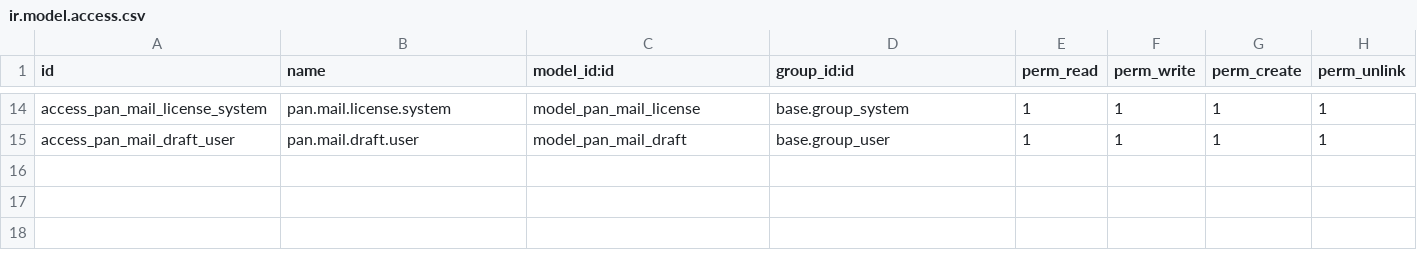
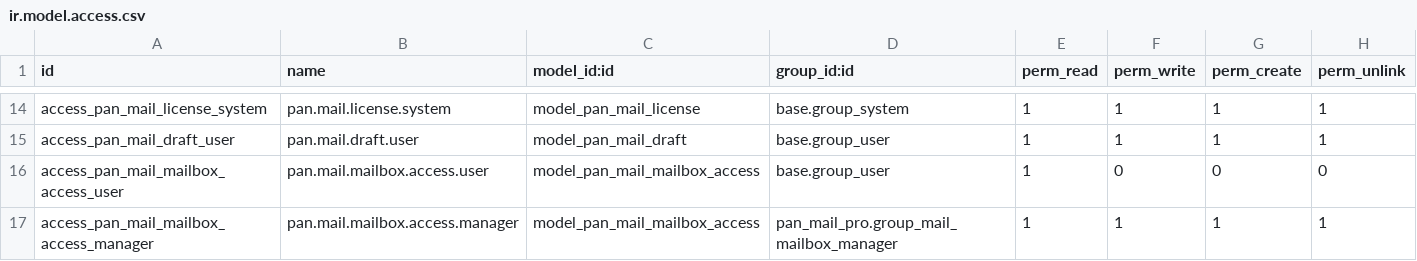
Before and after one commit to pantalytics/pan_mail_pro, a CSV file: security/ir.model.access.csv, drawn as a sheet; only a part is shown, gaps mark what is left out.

Commit message:
A Microsoft 365, Google and IMAP setup the module can verify (#296)
Identity kept at consent, an access table per (mailbox, sign-in) written by the check and by every send, health / checklist / alert reading it. Written off the Emovr failure of 2026-10-05. Closes #266, #271.

```diff
--- a/security/ir.model.access.csv
+++ b/security/ir.model.access.csv
@@ -15 +15,3 @@ access_pan_mail_license_system,pan.mail.license.system,model_pan_mail_license,ba
 access_pan_mail_draft_user,pan.mail.draft.user,model_pan_mail_draft,base.group_user,1,1,1,1
+access_pan_mail_mailbox_access_user,pan.mail.mailbox.access.user,model_pan_mail_mailbox_access,base.group_user,1,0,0,0
+access_pan_mail_mailbox_access_manager,pan.mail.mailbox.access.manager,model_pan_mail_mailbox_access,pan_mail_pro.group_mail_mailbox_manager,1,1,1,1
```
Also changed, not shown: 34 other files.
